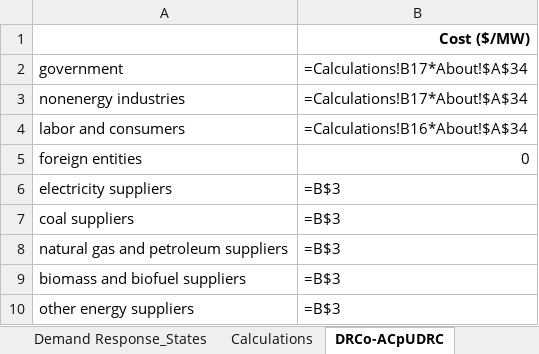
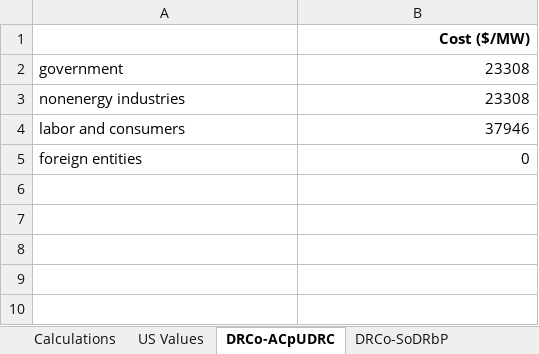
Before and after one commit to EnergyInnovation/eps-illinois, an Excel workbook: InputData/elec/DRCo/Demand Response Costs.xlsx, sheet DRCo-ACpUDRC, drawn as a sheet; values as stored, in another font and other column widths than the file's, no borders; formulas without a stored value are shown as written; the diff names each change by its address in the sheet, - before the commit and + after, or states it on an @@ line.

```diff
--- a/InputData/elec/DRCo/Demand Response Costs.xlsx (sheet DRCo-ACpUDRC)
+++ b/InputData/elec/DRCo/Demand Response Costs.xlsx (sheet DRCo-ACpUDRC)
+sheet tab: US Values
-B2:B3: =Calculations!B17*About!$A$34
+B2:B3: 23308
-B4: =Calculations!B16*About!$A$34
+B4: 37946
-row 6: electricity suppliers | =B$3
-row 7: coal suppliers | =B$3
-row 8: natural gas and petroleum suppliers | =B$3
-row 9: biomass and biofuel suppliers | =B$3
-row 10: other energy suppliers | =B$3
```
Also changed, not shown: sheet Demand Response_States, sheet Calculations, sheet DRCo-SoDRbP, sheet About, InputData/elec/ARpUIiRC/Ann Ret per Unit Inc in Relative Cost.xlsx, InputData/elec/RQSD/RPS Qualifying Source Definitions.xlsx, 9 other files.
